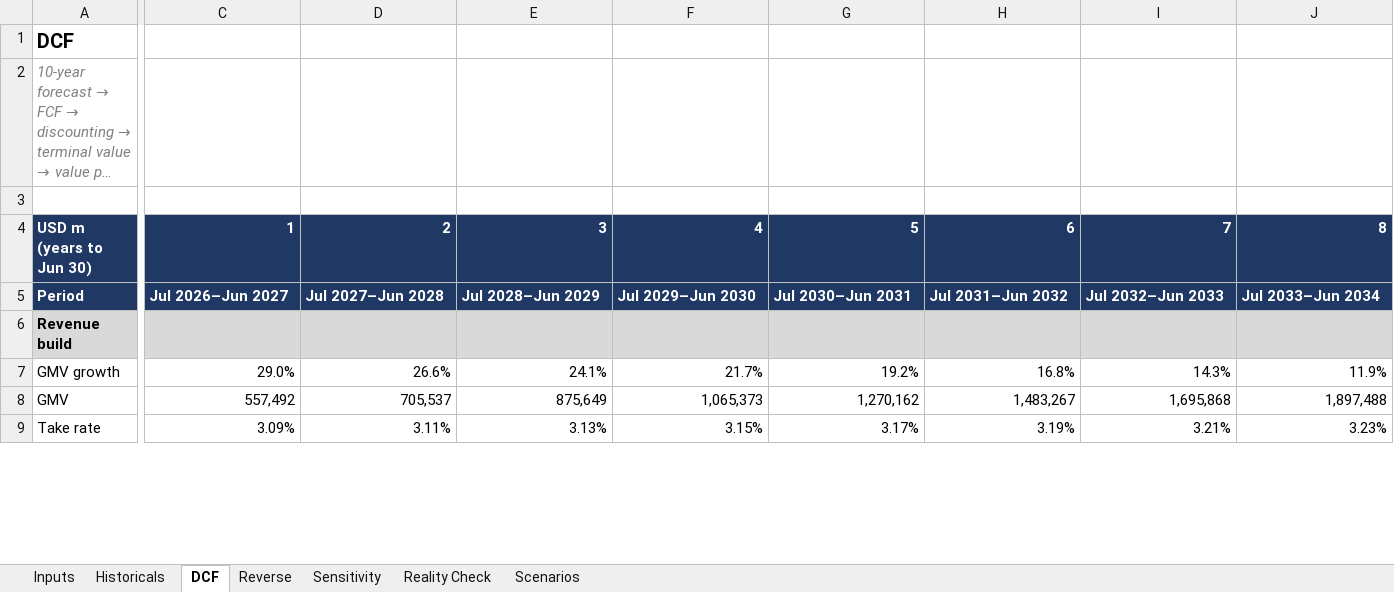
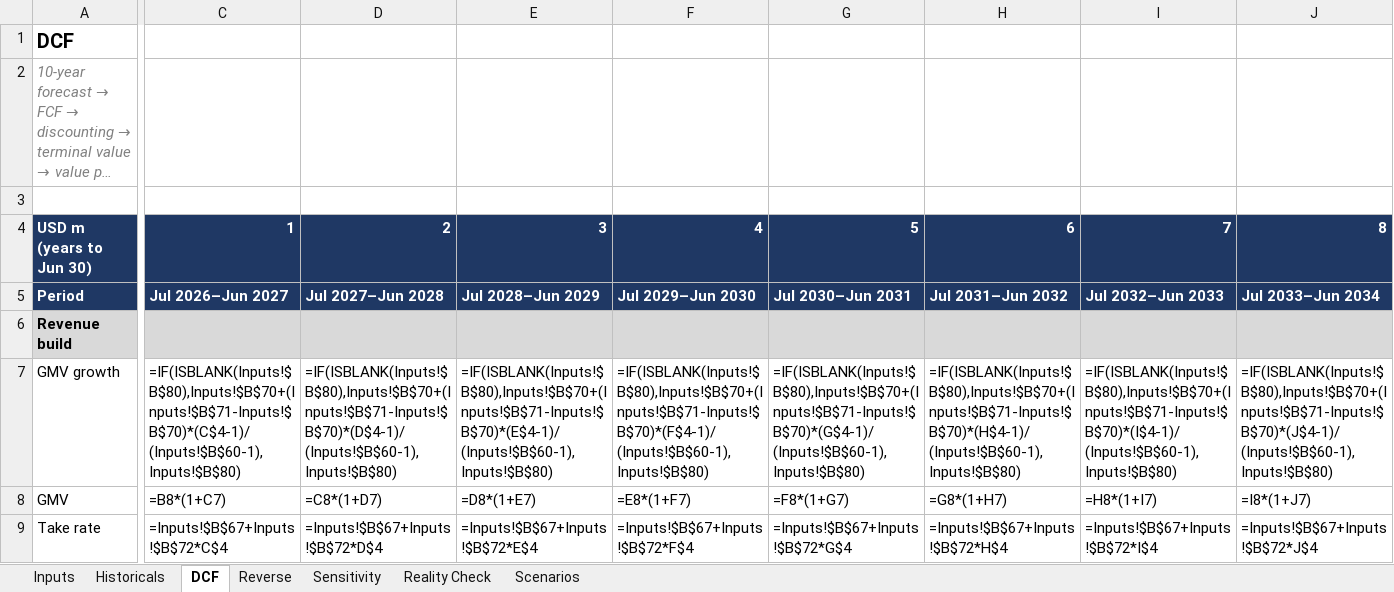
Before and after one commit to paulshyamala/shopify-reverse-dcf, an Excel workbook: model/shopify_reverse_dcf.xlsx, sheet DCF, drawn as a sheet; only a part is shown, gaps mark what is left out; long unchanged cells end in …; values as stored, in another font and other column widths than the file's, no borders; formulas without a stored value are shown as written; the diff covers the shown part only; the diff names each change by its address in the sheet, - before the commit and + after, or states it on an @@ line.

```diff
--- a/model/shopify_reverse_dcf.xlsx (sheet DCF)
+++ b/model/shopify_reverse_dcf.xlsx (sheet DCF)
-C7: 29.0%
+C7: =IF(ISBLANK(Inputs!$B$80),Inputs!$B$70+(Inputs!$B$71-Inputs!$B$70)*(C$4-1)/(Inputs!$B$60-1),Inputs!$B$80)
-D7: 26.6%
+D7: =IF(ISBLANK(Inputs!$B$80),Inputs!$B$70+(Inputs!$B$71-Inputs!$B$70)*(D$4-1)/(Inputs!$B$60-1),Inputs!$B$80)
-E7: 24.1%
+E7: =IF(ISBLANK(Inputs!$B$80),Inputs!$B$70+(Inputs!$B$71-Inputs!$B$70)*(E$4-1)/(Inputs!$B$60-1),Inputs!$B$80)
-F7: 21.7%
+F7: =IF(ISBLANK(Inputs!$B$80),Inputs!$B$70+(Inputs!$B$71-Inputs!$B$70)*(F$4-1)/(Inputs!$B$60-1),Inputs!$B$80)
-G7: 19.2%
+G7: =IF(ISBLANK(Inputs!$B$80),Inputs!$B$70+(Inputs!$B$71-Inputs!$B$70)*(G$4-1)/(Inputs!$B$60-1),Inputs!$B$80)
-H7: 16.8%
+H7: =IF(ISBLANK(Inputs!$B$80),Inputs!$B$70+(Inputs!$B$71-Inputs!$B$70)*(H$4-1)/(Inputs!$B$60-1),Inputs!$B$80)
-I7: 14.3%
+I7: =IF(ISBLANK(Inputs!$B$80),Inputs!$B$70+(Inputs!$B$71-Inputs!$B$70)*(I$4-1)/(Inputs!$B$60-1),Inputs!$B$80)
-J7: 11.9%
+J7: =IF(ISBLANK(Inputs!$B$80),Inputs!$B$70+(Inputs!$B$71-Inputs!$B$70)*(J$4-1)/(Inputs!$B$60-1),Inputs!$B$80)
-C8: 557,492
+C8: =B8*(1+C7)
-D8: 705,537
+D8: =C8*(1+D7)
-E8: 875,649
+E8: =D8*(1+E7)
-F8: 1,065,373
+F8: =E8*(1+F7)
-G8: 1,270,162
+G8: =F8*(1+G7)
-H8: 1,483,267
+H8: =G8*(1+H7)
-I8: 1,695,868
+I8: =H8*(1+I7)
-J8: 1,897,488
+J8: =I8*(1+J7)
-C9: 3.09%
+C9: =Inputs!$B$67+Inputs!$B$72*C$4
-D9: 3.11%
+D9: =Inputs!$B$67+Inputs!$B$72*D$4
-E9: 3.13%
+E9: =Inputs!$B$67+Inputs!$B$72*E$4
-F9: 3.15%
+F9: =Inputs!$B$67+Inputs!$B$72*F$4
-G9: 3.17%
+G9: =Inputs!$B$67+Inputs!$B$72*G$4
-H9: 3.19%
+H9: =Inputs!$B$67+Inputs!$B$72*H$4
-I9: 3.21%
+I9: =Inputs!$B$67+Inputs!$B$72*I$4
-J9: 3.23%
+J9: =Inputs!$B$67+Inputs!$B$72*J$4
```
Also changed, not shown: 202 edited cells elsewhere in this sheet, sheet Historicals, sheet Sensitivity, sheet Scenarios, sheet Reverse, sheet Inputs, 10 other files.
